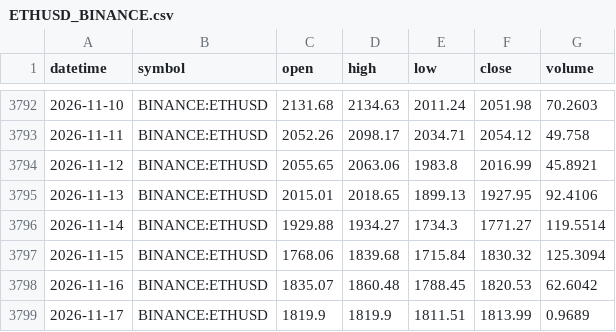
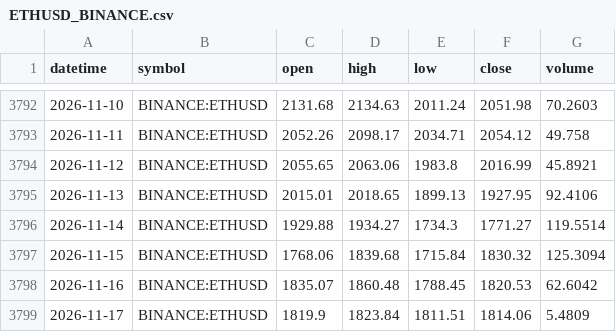
Before and after one commit to dogycarrasco/trading-bot, a CSV file: trading_bot/data/tv_cache/ETHUSD_BINANCE.csv, drawn as a sheet; only a part is shown, gaps mark what is left out.

```diff
--- a/trading_bot/data/tv_cache/ETHUSD_BINANCE.csv
+++ b/trading_bot/data/tv_cache/ETHUSD_BINANCE.csv
@@ -3798,2 +3798,2 @@ datetime,symbol,open,high,low,close,volume
 2026-11-16,BINANCE:ETHUSD,1835.07,1860.48,1788.45,1820.53,62.6042
-2026-11-17,BINANCE:ETHUSD,1819.9,1819.9,1811.51,1813.99,0.9689
+2026-11-17,BINANCE:ETHUSD,1819.9,1823.84,1811.51,1814.06,5.4809
```
Also changed, not shown: trading_bot/data/tv_cache/ADAUSD_BINANCE.csv, trading_bot/data/tv_cache/BNBUSD_BINANCE.csv, 15 other files.
